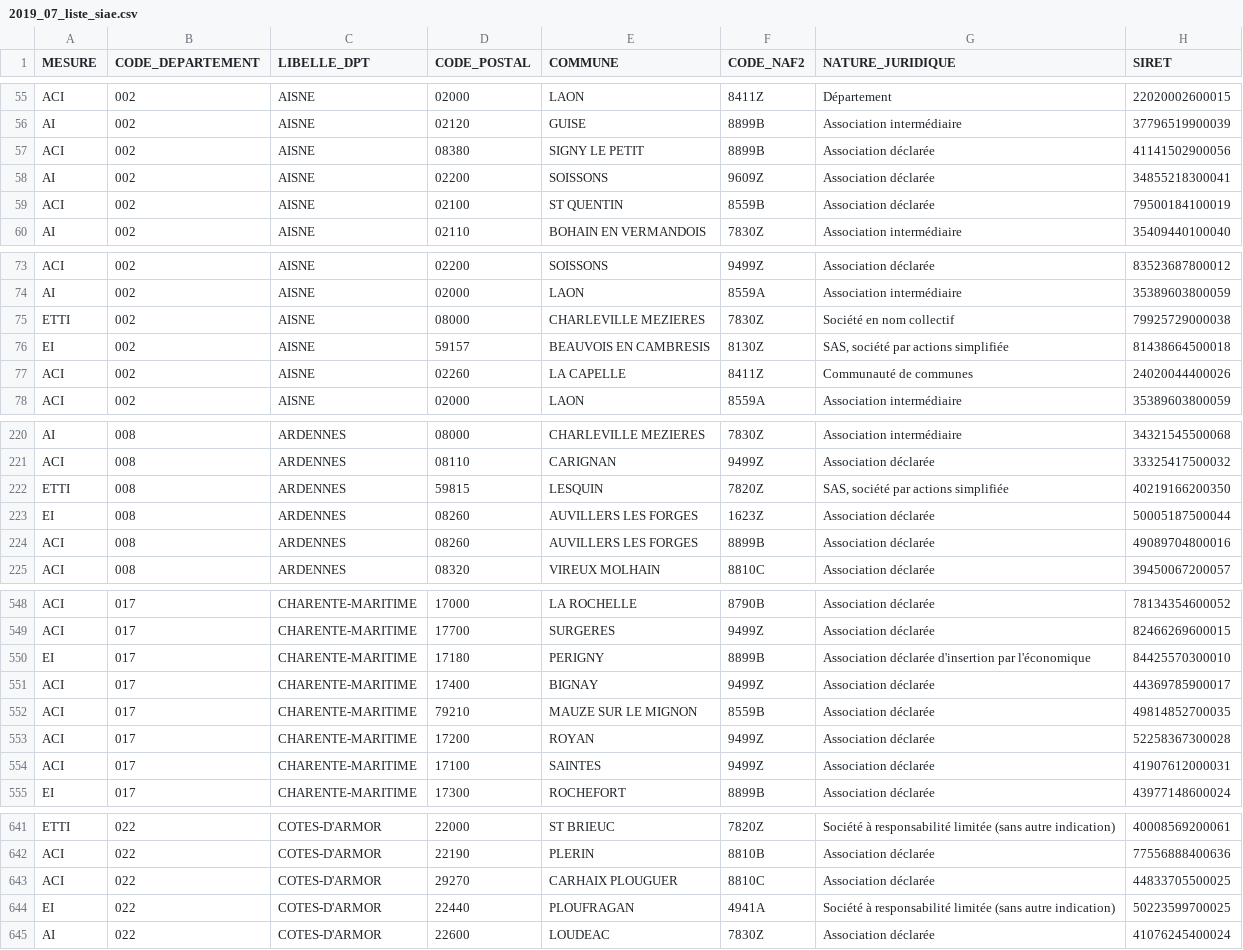
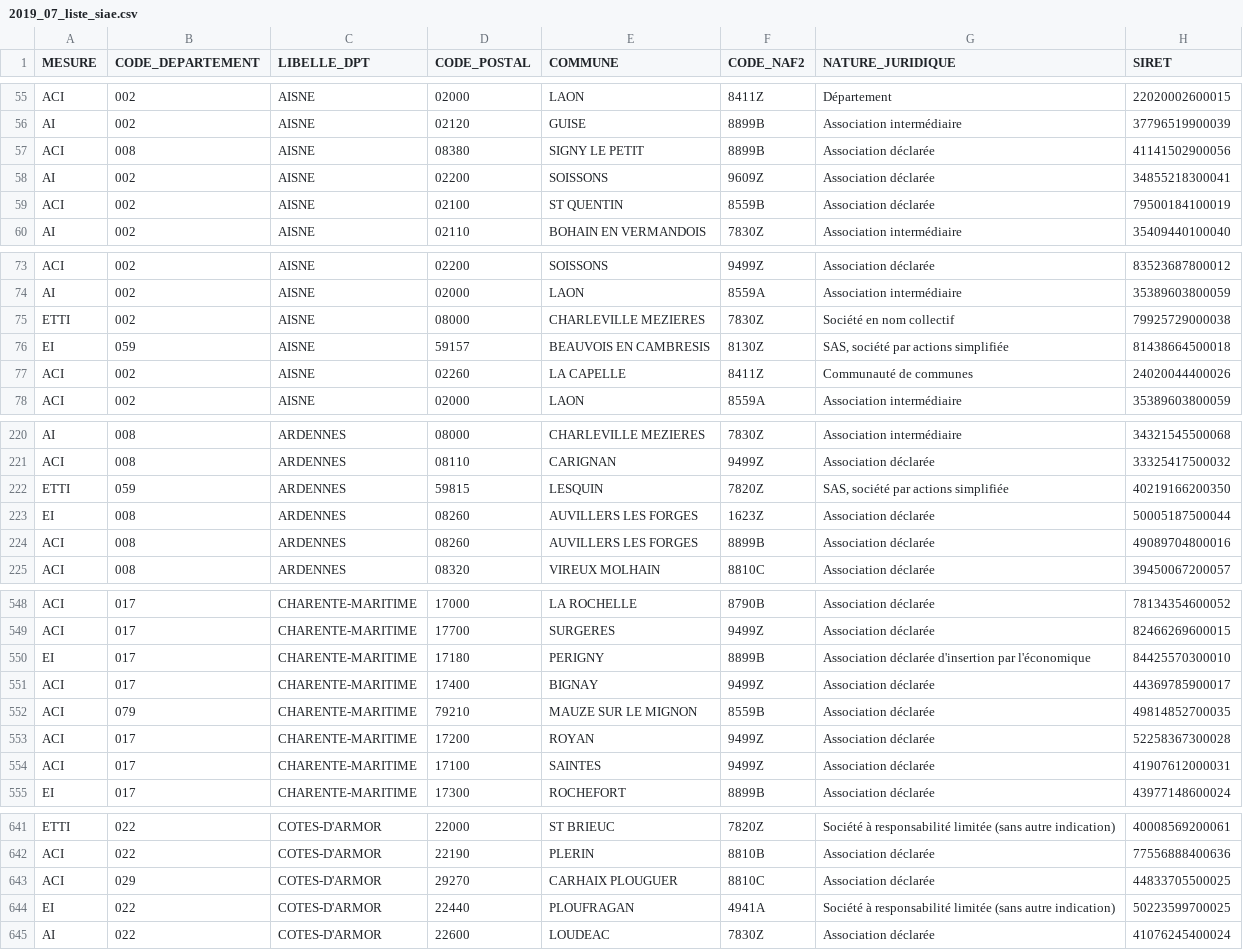
Before and after one commit to gip-inclusion/les-emplois, a CSV file: itou/siae/management/commands/data/2019_07_liste_siae.csv, drawn as a sheet; only a part is shown, gaps mark what is left out; the diff covers the shown part only; the diff names each change by its address in the sheet, - before the commit and + after, or states it on an @@ line.

```diff
--- a/itou/siae/management/commands/data/2019_07_liste_siae.csv
+++ b/itou/siae/management/commands/data/2019_07_liste_siae.csv
-B57 (CODE_DEPARTEMENT): 002
+B57 (CODE_DEPARTEMENT): 008
-B76 (CODE_DEPARTEMENT): 002
+B76 (CODE_DEPARTEMENT): 059
-B222 (CODE_DEPARTEMENT): 008
+B222 (CODE_DEPARTEMENT): 059
-B552 (CODE_DEPARTEMENT): 017
+B552 (CODE_DEPARTEMENT): 079
-B643 (CODE_DEPARTEMENT): 022
+B643 (CODE_DEPARTEMENT): 029
```
Also changed, not shown: 44 edited cells elsewhere in this file.
